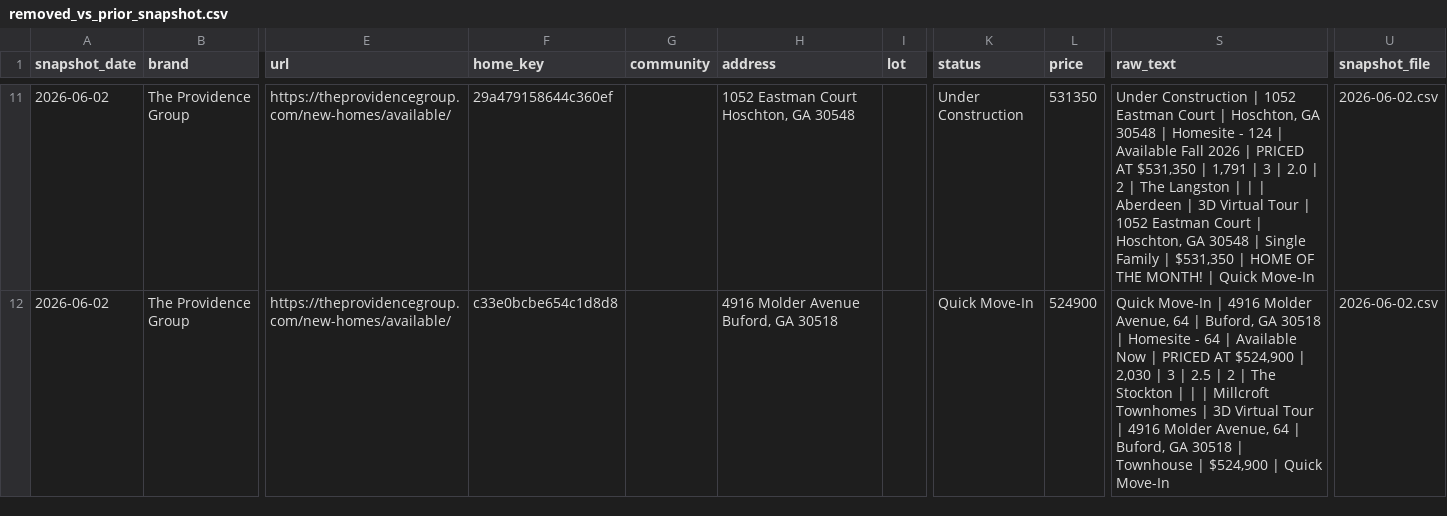
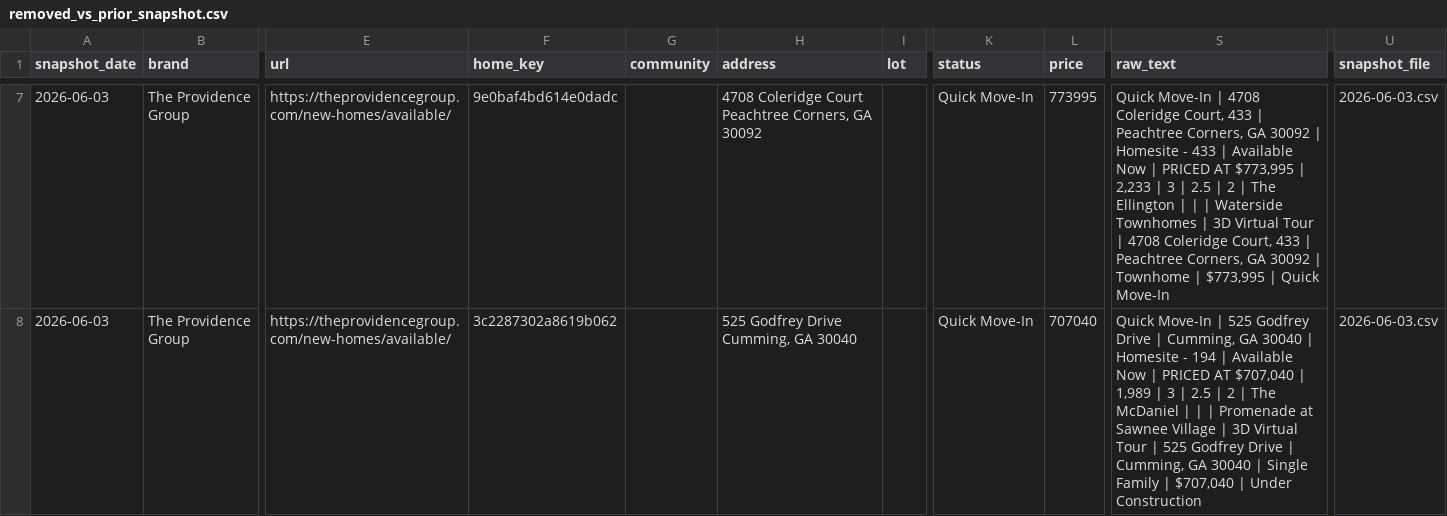
Before and after one commit to aregaladosantiago-hub/grbk-tracker, a CSV file: reports/removed_vs_prior_snapshot.csv, drawn as a sheet; only a part is shown, gaps mark what is left out; addresses are those after the commit; the diff covers the shown part only; the diff names each change by its address in the sheet, - before the commit and + after, or states it on an @@ line.

```diff
--- a/reports/removed_vs_prior_snapshot.csv
+++ b/reports/removed_vs_prior_snapshot.csv
-A7:A8 (snapshot_date): 2026-06-02
+A7:A8 (snapshot_date): 2026-06-03
-F7 (home_key): 29a479158644c360ef
+F7 (home_key): 9e0baf4bd614e0dadc
-H7 (address): 1052 Eastman Court Hoschton, GA 30548
+H7 (address): 4708 Coleridge Court Peachtree Corners, GA 30092
-K7 (status): Under Construction
+K7 (status): Quick Move-In
-L7 (price): 531350
+L7 (price): 773995
-S7 (raw_text): Under Construction | 1052 Eastman Court | Hoschton, GA 30548 | Homesite - 124 | Available Fall 2026 | PRICED AT $531,350 | 1,791 | 3 | 2.0 | 2 | The Langston | | | Aberdeen | 3D Virtual Tour | 1052 Eastman Court | Hoschton, GA 30548 | Single Family | $531,350 | HOME OF THE MONTH! | Quick…
+S7 (raw_text): Quick Move-In | 4708 Coleridge Court, 433 | Peachtree Corners, GA 30092 | Homesite - 433 | Available Now | PRICED AT $773,995 | 2,233 | 3 | 2.5 | 2 | The Ellington | | | Waterside Townhomes | 3D Virtual Tour | 4708 Coleridge Court, 433 | Peachtree Corners, GA 30092 | Townhome | $773,995 | Quick…
-U7:U8 (snapshot_file): 2026-06-02.csv
+U7:U8 (snapshot_file): 2026-06-03.csv
-F8 (home_key): c33e0bcbe654c1d8d8
+F8 (home_key): 3c2287302a8619b062
-H8 (address): 4916 Molder Avenue Buford, GA 30518
+H8 (address): 525 Godfrey Drive Cumming, GA 30040
-L8 (price): 524900
+L8 (price): 707040
-S8 (raw_text): …Move-In | 4916 Molder Avenue, 64 | Buford, GA 30518 | Homesite - 64 | Available Now | PRICED AT $524,900 | 2,030 | 3 | 2.5 | 2 | The Stockton | | | Millcroft Townhomes | 3D Virtual Tour | 4916 Molder Avenue, 64 | Buford, GA 30518 | Townhouse | $524,900 | Quick Move-In
+S8 (raw_text): …Move-In | 525 Godfrey Drive | Cumming, GA 30040 | Homesite - 194 | Available Now | PRICED AT $707,040 | 1,989 | 3 | 2.5 | 2 | The McDaniel | | | Promenade at Sawnee Village | 3D Virtual Tour | 525 Godfrey Drive | Cumming, GA 30040 | Single Family | $707,040 | Under Construction
```
Also changed, not shown: 3 added rows, 6 removed rows and 26 edited cells elsewhere in this file, reports/latest_active.csv, reports/new_vs_prior_snapshot.csv, 3 other files.
